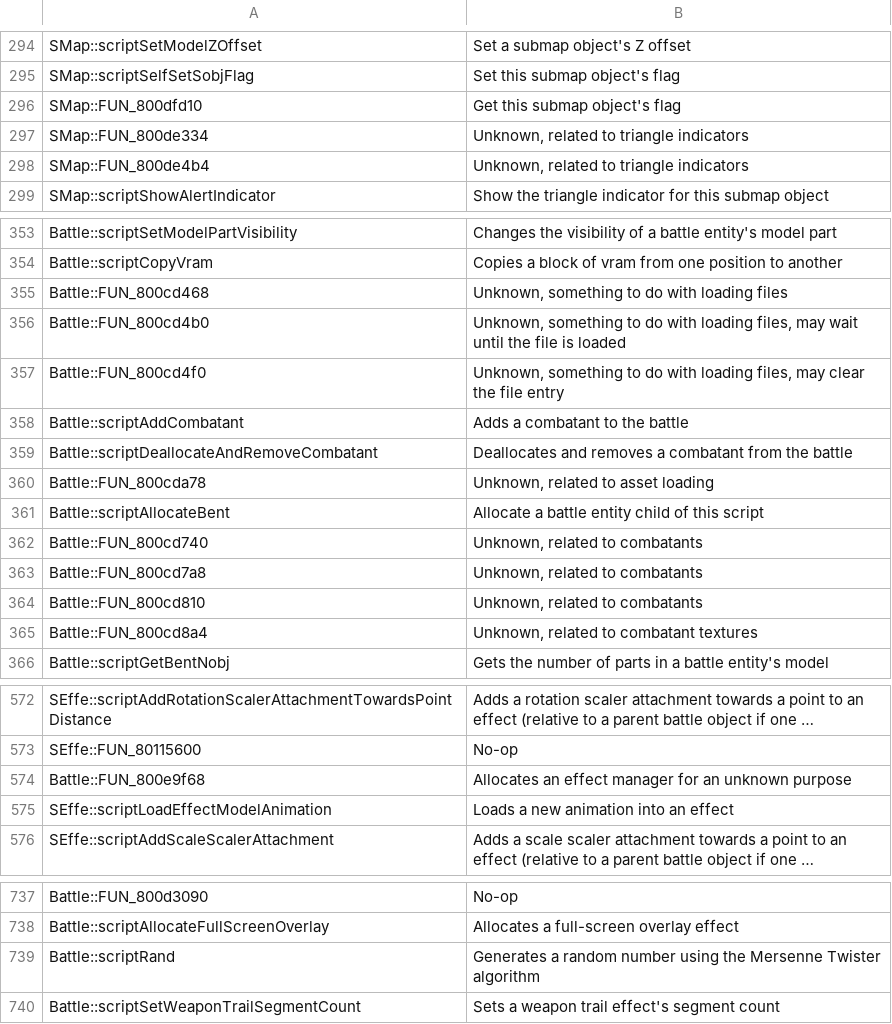
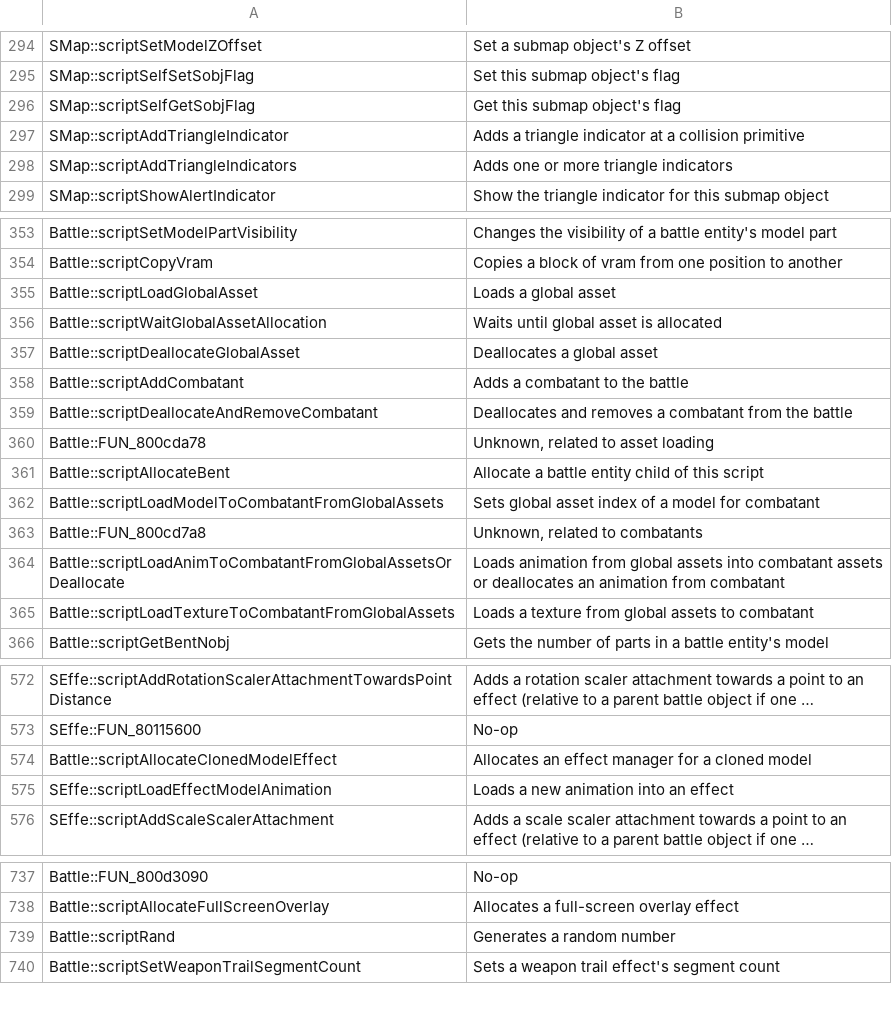
Before and after one commit to Legend-of-Dragoon-Modding/Severed-Chains, a CSV file: patches/meta/descriptions.csv, drawn as a sheet; only a part is shown, gaps mark what is left out; long unchanged cells end in …; the diff covers the shown part only.

```diff
--- a/patches/meta/descriptions.csv
+++ b/patches/meta/descriptions.csv
@@ -295,5 +295,5 @@
 "SMap::scriptSelfSetSobjFlag","Set this submap object's flag"
-"SMap::FUN_800dfd10","Get this submap object's flag"
-"SMap::FUN_800de334","Unknown, related to triangle indicators"
-"SMap::FUN_800de4b4","Unknown, related to triangle indicators"
+"SMap::scriptSelfGetSobjFlag","Get this submap object's flag"
+"SMap::scriptAddTriangleIndicator","Adds a triangle indicator at a collision primitive"
+"SMap::scriptAddTriangleIndicators","Adds one or more triangle indicators"
 "SMap::scriptShowAlertIndicator","Show the triangle indicator for this submap object"
@@ -354,5 +354,5 @@
 "Battle::scriptCopyVram","Copies a block of vram from one position to another"
-"Battle::FUN_800cd468","Unknown, something to do with loading files"
-"Battle::FUN_800cd4b0","Unknown, something to do with loading files, may wait until the file is loaded"
-"Battle::FUN_800cd4f0","Unknown, something to do with loading files, may clear the file entry"
+"Battle::scriptLoadGlobalAsset","Loads a global asset"
+"Battle::scriptWaitGlobalAssetAllocation","Waits until global asset is allocated"
+"Battle::scriptDeallocateGlobalAsset","Deallocates a global asset"
 "Battle::scriptAddCombatant","Adds a combatant to the battle"
@@ -361,6 +361,6 @@
 "Battle::scriptAllocateBent","Allocate a battle entity child of this script"
-"Battle::FUN_800cd740","Unknown, related to combatants"
+"Battle::scriptLoadModelToCombatantFromGlobalAssets","Sets global asset index of a model for combatant"
 "Battle::FUN_800cd7a8","Unknown, related to combatants"
-"Battle::FUN_800cd810","Unknown, related to combatants"
-"Battle::FUN_800cd8a4","Unknown, related to combatant textures"
+"Battle::scriptLoadAnimToCombatantFromGlobalAssetsOrDeallocate","Loads animation from global assets into combatant assets or deallocates an animation from combatant"
+"Battle::scriptLoadTextureToCombatantFromGlobalAssets","Loads a texture from global assets to combatant"
 "Battle::scriptGetBentNobj","Gets the number of parts in a battle entity's model"
@@ -573,3 +573,3 @@
 "SEffe::FUN_80115600","No-op"
-"Battle::FUN_800e9f68","Allocates an effect manager for an unknown purpose"
+"Battle::scriptAllocateClonedModelEffect","Allocates an effect manager for a cloned model"
 "SEffe::scriptLoadEffectModelAnimation","Loads a new animation into an effect"
@@ -738,3 +738,3 @@
 "Battle::scriptAllocateFullScreenOverlay","Allocates a full-screen overlay effect"
-"Battle::scriptRand","Generates a random number using the Mersenne Twister algorithm"
+"Battle::scriptRand","Generates a random number"
 "Battle::scriptSetWeaponTrailSegmentCount","Sets a weapon trail effect's segment count"
```
Also changed, not shown: 15 added rows, 15 removed rows and 1 edited cell elsewhere in this file, patches/meta/params.csv, patches/scripts.csv, 3 other files.
